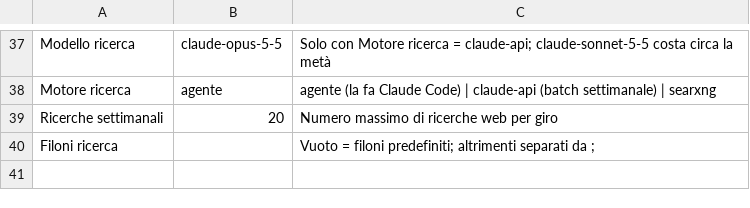
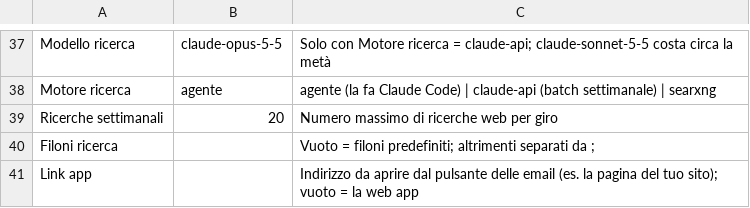
Before and after one commit to danilocurro/ElBandito, a CSV file: seed/profilo.csv, drawn as a sheet; only a part is shown, gaps mark what is left out; the diff names each change by its address in the sheet, - before the commit and + after, or states it on an @@ line.

```diff
--- a/seed/profilo.csv
+++ b/seed/profilo.csv
+row 41: Link app |  | Indirizzo da aprire dal pulsante delle email (es. la pagina del tuo sito); vuoto = la web app
```
Also changed, not shown: 2 other files.
